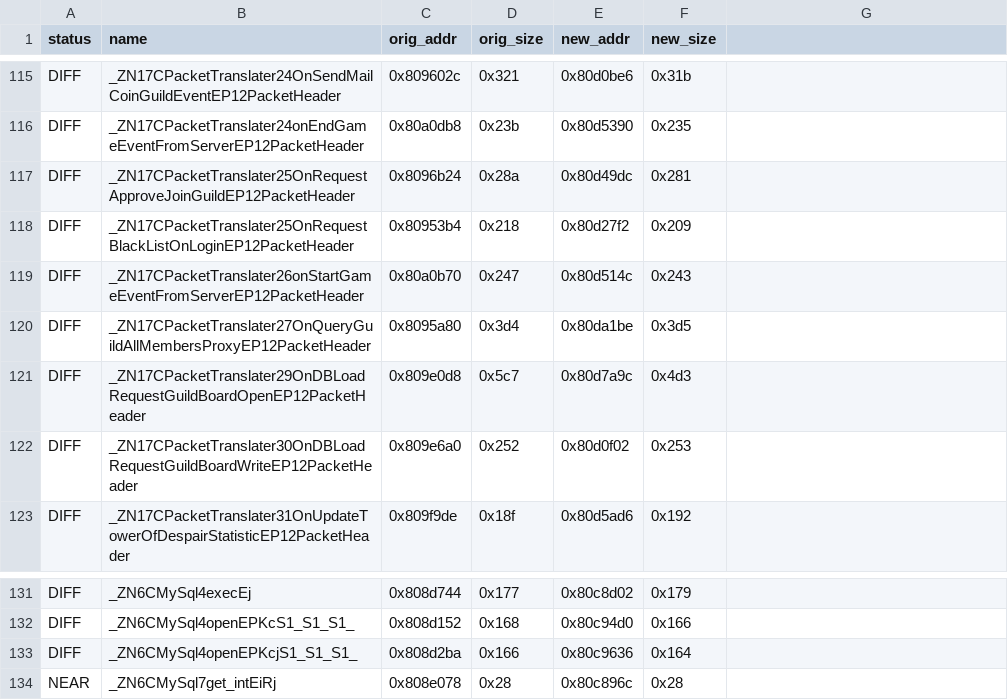
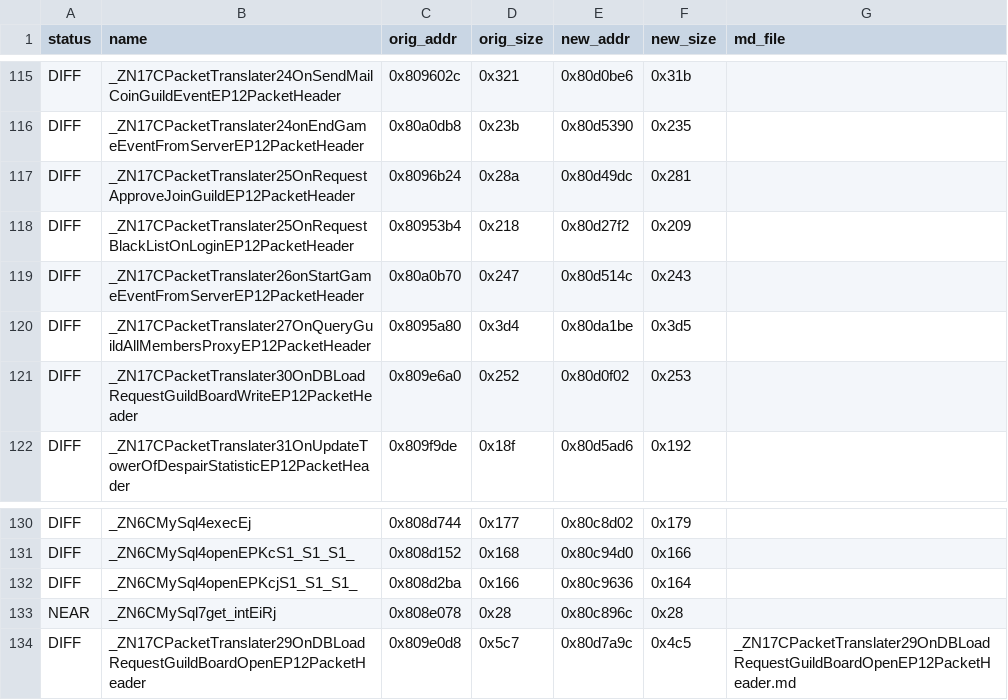
Before and after one commit to LoyieKing/dnf_workspace, a TSV file: dnf_decompile/function_reports/dbmw/manifest.tsv, drawn as a sheet; only a part is shown, gaps mark what is left out; removed rows and columns are numbered as before the commit, all else as after; the diff names each change by its address in the sheet, - before the commit and + after, or states it on an @@ line.

Commit message:
dbmw: OnDBLoadRequestGuildBoardOpen reply/replyR 拆独立栈槽（帧 0x2730->0x2dc0，贴近 ORIG 0x2db0）

```diff
--- a/dnf_decompile/function_reports/dbmw/manifest.tsv
+++ b/dnf_decompile/function_reports/dbmw/manifest.tsv
-G1: (empty)
+G1: md_file
-row 121: DIFF | _ZN17CPacketTranslater29OnDBLoadRequestGuildBoardOpenEP12PacketHeader | 0x809e0d8 | 0x5c7 | 0x80d7a9c | 0x4d3
+row 134: DIFF | _ZN17CPacketTranslater29OnDBLoadRequestGuildBoardOpenEP12PacketHeader | 0x809e0d8 | 0x5c7 | 0x80d7a9c | 0x4c5 | _ZN17CPacketTranslater29OnDBLoadRequestGuildBoardOpenEP12PacketHeader.md
```
Also changed, not shown: 2 other files.
